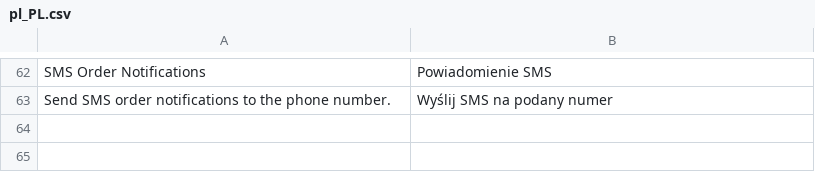
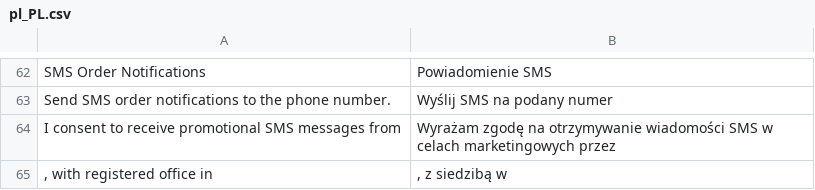
Before and after one commit to MonogoPolska/monogo-m2-SMSAPI, a CSV file: i18n/pl_PL.csv, drawn as a sheet; only a part is shown, gaps mark what is left out.

```diff
--- a/i18n/pl_PL.csv
+++ b/i18n/pl_PL.csv
@@ -63 +63,3 @@
 "Send SMS order notifications to the phone number.","Wyślij SMS na podany numer"
+"I consent to receive promotional SMS messages from ","Wyrażam zgodę na otrzymywanie wiadomości SMS w celach marketingowych przez "
+", with registered office in ",", z siedzibą w "
```
Also changed, not shown: 56 other files.
